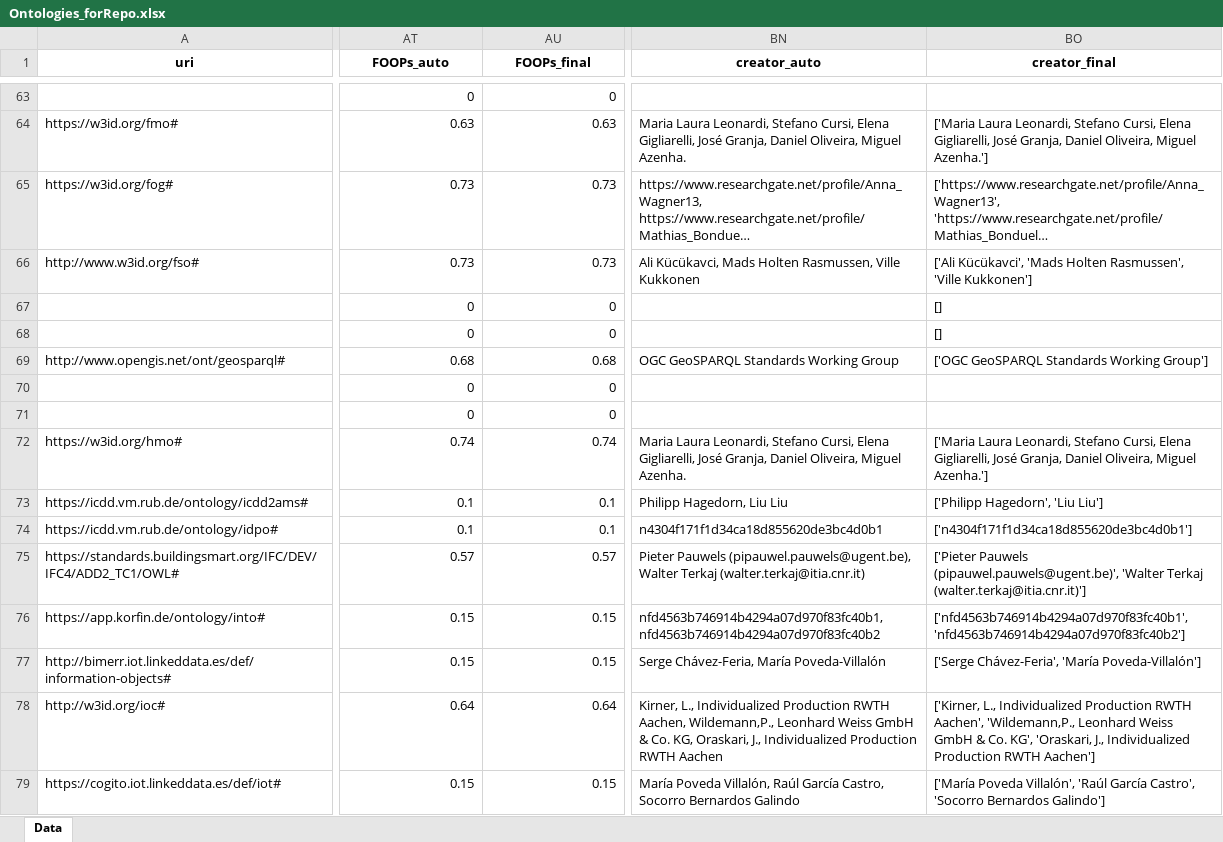
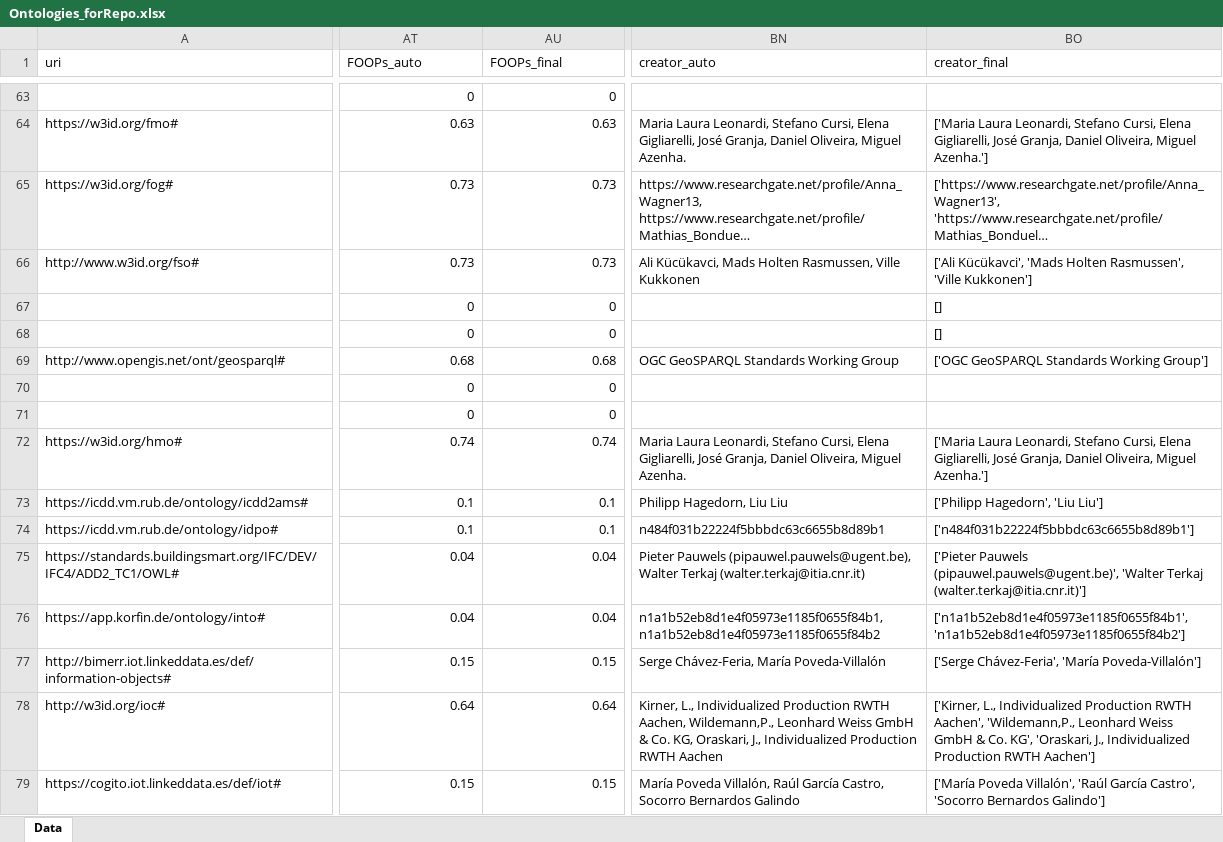
Before and after one commit to CyberbuildLab/BE-OLS, an Excel workbook: data/Ontologies_forRepo.xlsx, sheet Data, drawn as a sheet; only a part is shown, gaps mark what is left out; long unchanged cells end in …; values as stored, in another font and other column widths than the file's, no borders; the diff covers the shown part only; the diff names each change by its address in the sheet, - before the commit and + after, or states it on an @@ line.

```diff
--- a/data/Ontologies_forRepo.xlsx (sheet Data)
+++ b/data/Ontologies_forRepo.xlsx (sheet Data)
@@ A1:BO1 bold: on → off, alignment: center → left @@
-BN74 (creator_auto): n4304f171f1d34ca18d855620de3bc4d0b1
+BN74 (creator_auto): n484f031b22224f5bbbdc63c6655b8d89b1
-BO74 (creator_final): ['n4304f171f1d34ca18d855620de3bc4d0b1']
+BO74 (creator_final): ['n484f031b22224f5bbbdc63c6655b8d89b1']
-AT75 (FOOPs_auto): 0.57
+AT75 (FOOPs_auto): 0.04
-AU75 (FOOPs_final): 0.57
+AU75 (FOOPs_final): 0.04
-AT76 (FOOPs_auto): 0.15
+AT76 (FOOPs_auto): 0.04
-AU76 (FOOPs_final): 0.15
+AU76 (FOOPs_final): 0.04
-BN76 (creator_auto): nfd4563b746914b4294a07d970f83fc40b1, nfd4563b746914b4294a07d970f83fc40b2
+BN76 (creator_auto): n1a1b52eb8d1e4f05973e1185f0655f84b1, n1a1b52eb8d1e4f05973e1185f0655f84b2
-BO76 (creator_final): ['nfd4563b746914b4294a07d970f83fc40b1', 'nfd4563b746914b4294a07d970f83fc40b2']
+BO76 (creator_final): ['n1a1b52eb8d1e4f05973e1185f0655f84b1', 'n1a1b52eb8d1e4f05973e1185f0655f84b2']
```
Also changed, not shown: 2 added rows, 1 removed row, 123 edited cells and cell formats elsewhere in this sheet, data/source/ontologies_source.xlsx, 1 other file.
